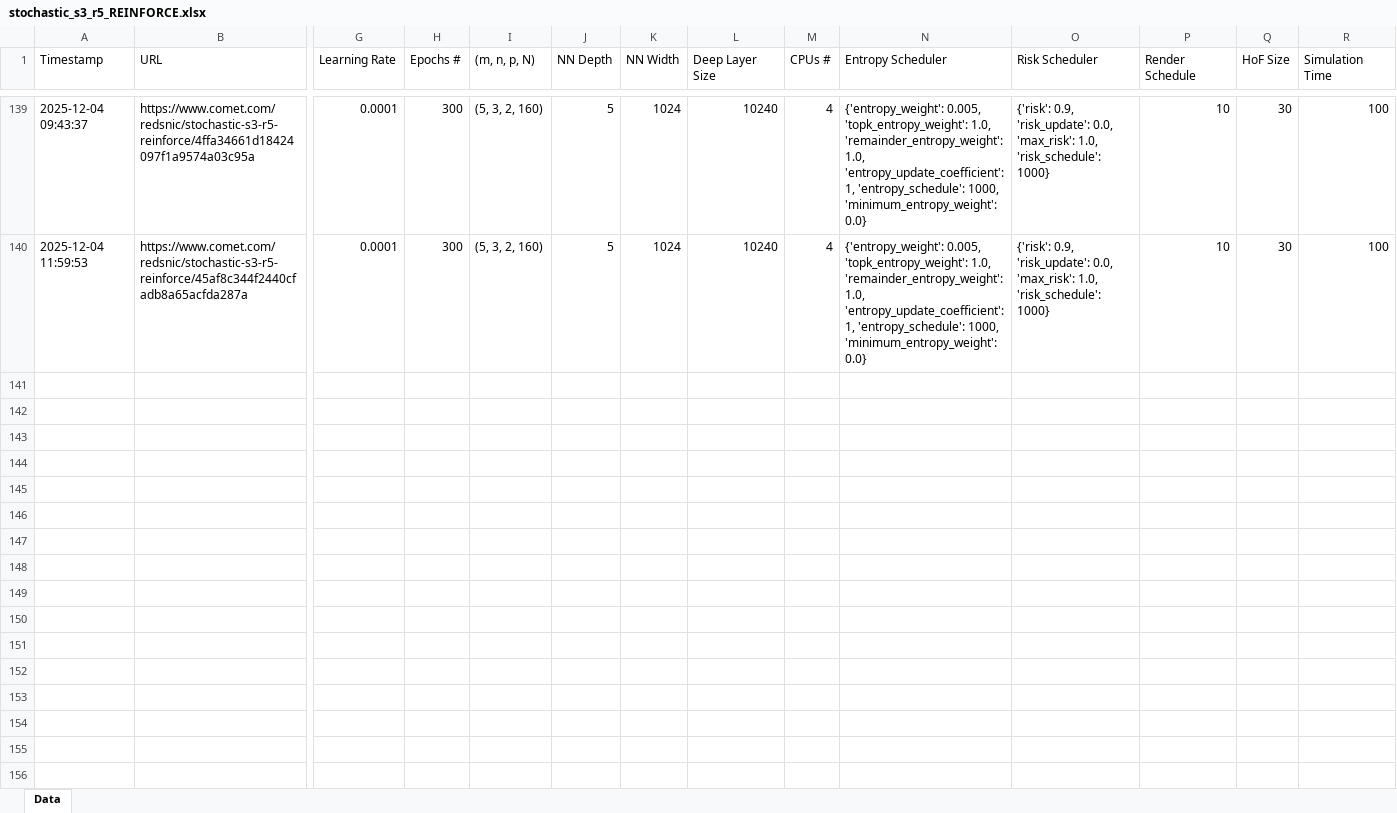
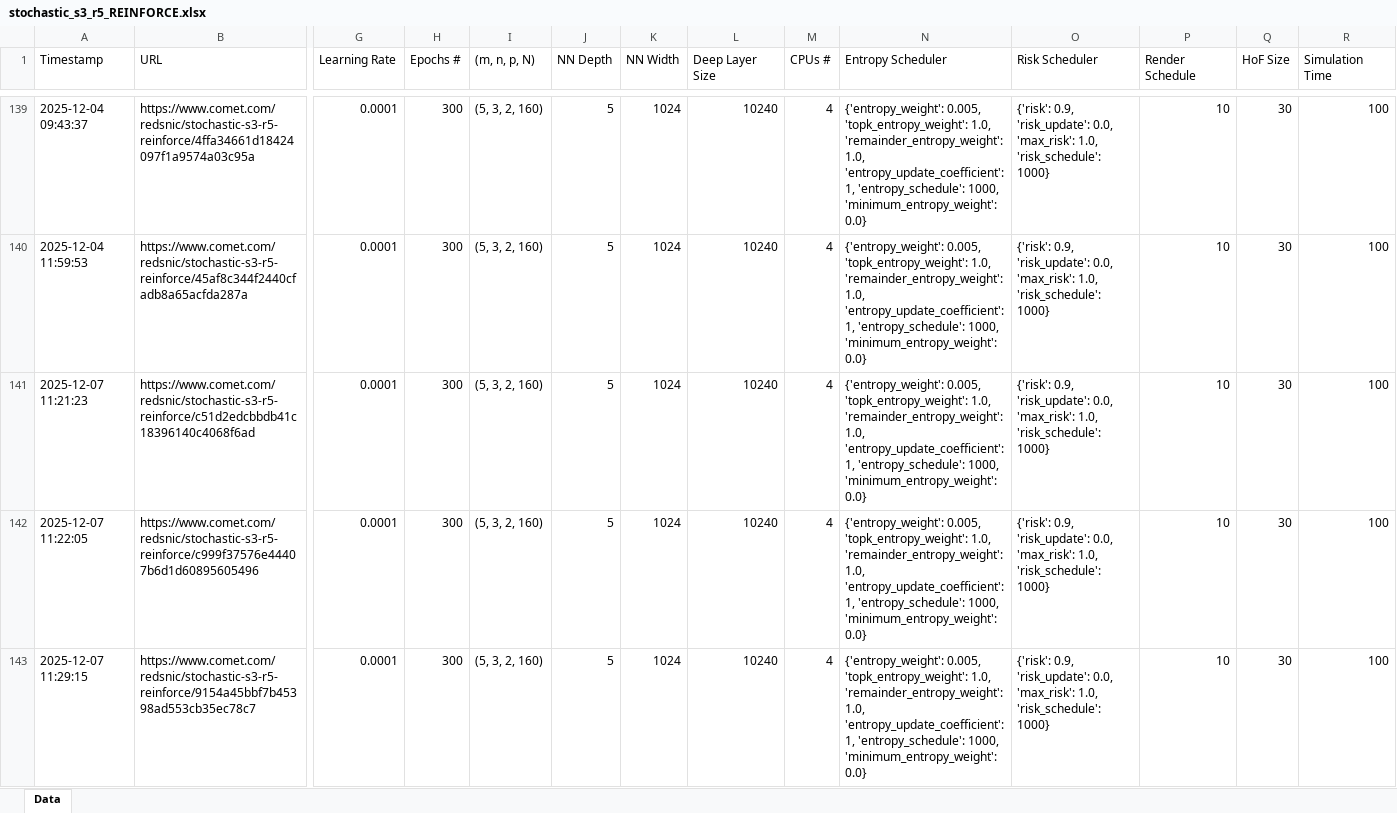
Before and after one commit to Maurice-Filo/GenAI-Net, an Excel workbook: apps_nicolo/stochastic_RPA_3s_5r_MAK_REINFORCE_bsdw157/stochastic_s3_r5_REINFORCE.xlsx, sheet Data, drawn as a sheet; only a part is shown, gaps mark what is left out; values as stored, in another font and other column widths than the file's, no borders; charts and pictures not drawn; rows hold the shown columns only; the diff covers the shown part only; the diff names each change by its address in the sheet, - before the commit and + after, or states it on an @@ line.

Commit message:
packing Stochastich results

```diff
--- a/apps_nicolo/stochastic_RPA_3s_5r_MAK_REINFORCE_bsdw157/stochastic_s3_r5_REINFORCE.xlsx (sheet Data)
+++ b/apps_nicolo/stochastic_RPA_3s_5r_MAK_REINFORCE_bsdw157/stochastic_s3_r5_REINFORCE.xlsx (sheet Data)
+row 141: 2025-12-07 11:21:23 | https://www.comet.com/redsnic/stochastic-s3-r5-reinforce/c51d2edcbbdb41c18396140c4068f6ad | 0.0001 | 300 | (5, 3, 2, 160) | 5 | 1024 | 10240 | 4 | {'entropy_weight': 0.005, 'topk_entropy_weight': 1.0, 'remainder_entropy_weight': 1.0, 'entropy_update_coefficient': 1, 'entropy_schedule': 1000, 'minimum_entropy_weight': 0.0} | {'risk': 0.9, 'risk_update': 0.0, 'max_risk': 1.0, 'risk_schedule': 1000} | 10 | 30 | 100
+row 142: 2025-12-07 11:22:05 | https://www.comet.com/redsnic/stochastic-s3-r5-reinforce/c999f37576e44407b6d1d60895605496 | 0.0001 | 300 | (5, 3, 2, 160) | 5 | 1024 | 10240 | 4 | {'entropy_weight': 0.005, 'topk_entropy_weight': 1.0, 'remainder_entropy_weight': 1.0, 'entropy_update_coefficient': 1, 'entropy_schedule': 1000, 'minimum_entropy_weight': 0.0} | {'risk': 0.9, 'risk_update': 0.0, 'max_risk': 1.0, 'risk_schedule': 1000} | 10 | 30 | 100
+row 143: 2025-12-07 11:29:15 | https://www.comet.com/redsnic/stochastic-s3-r5-reinforce/9154a45bbf7b45398ad553cb35ec78c7 | 0.0001 | 300 | (5, 3, 2, 160) | 5 | 1024 | 10240 | 4 | {'entropy_weight': 0.005, 'topk_entropy_weight': 1.0, 'remainder_entropy_weight': 1.0, 'entropy_update_coefficient': 1, 'entropy_schedule': 1000, 'minimum_entropy_weight': 0.0} | {'risk': 0.9, 'risk_update': 0.0, 'max_risk': 1.0, 'risk_schedule': 1000} | 10 | 30 | 100
```
Also changed, not shown: 9 added rows elsewhere in this sheet, charts or pictures, 12 other files.
